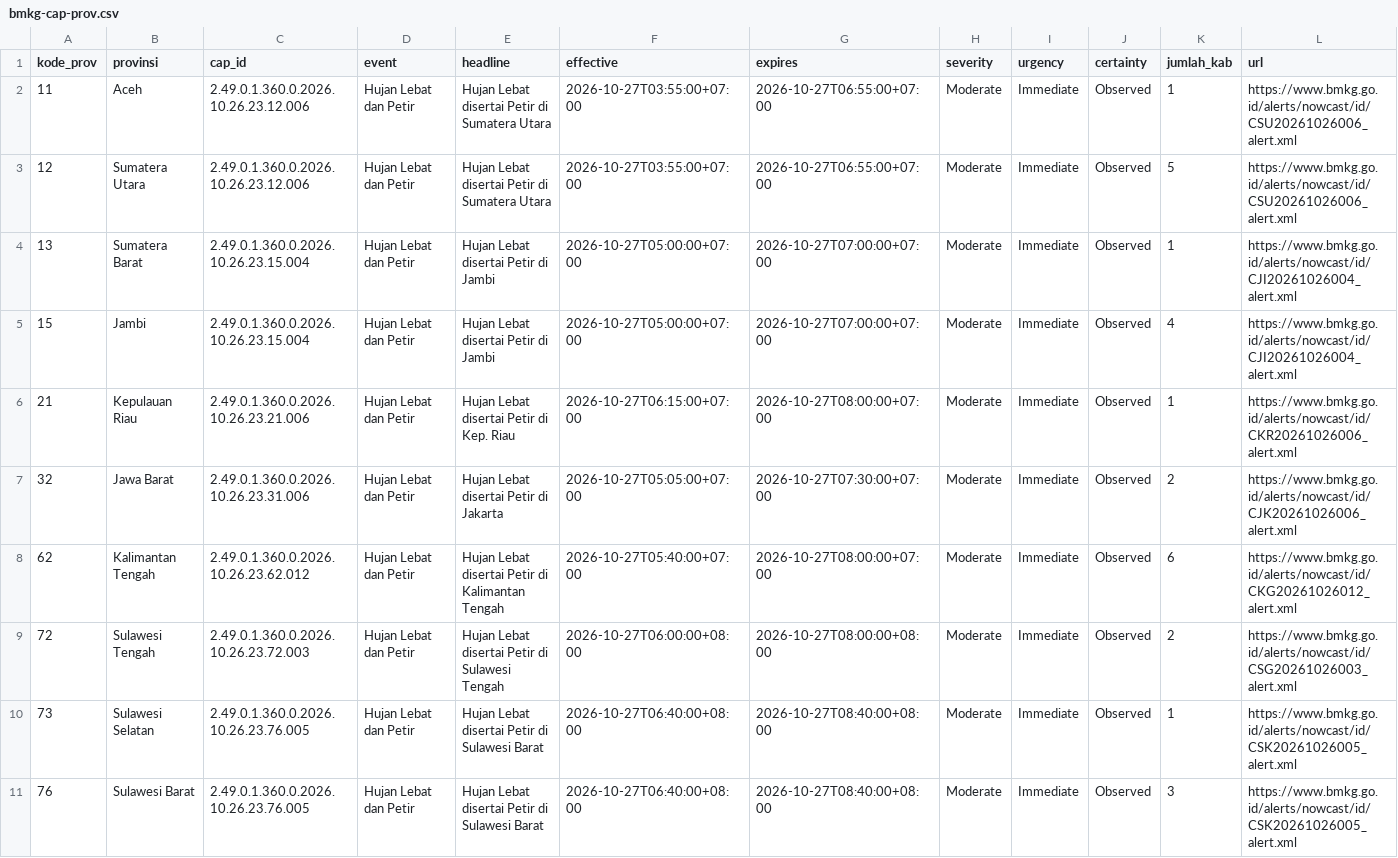
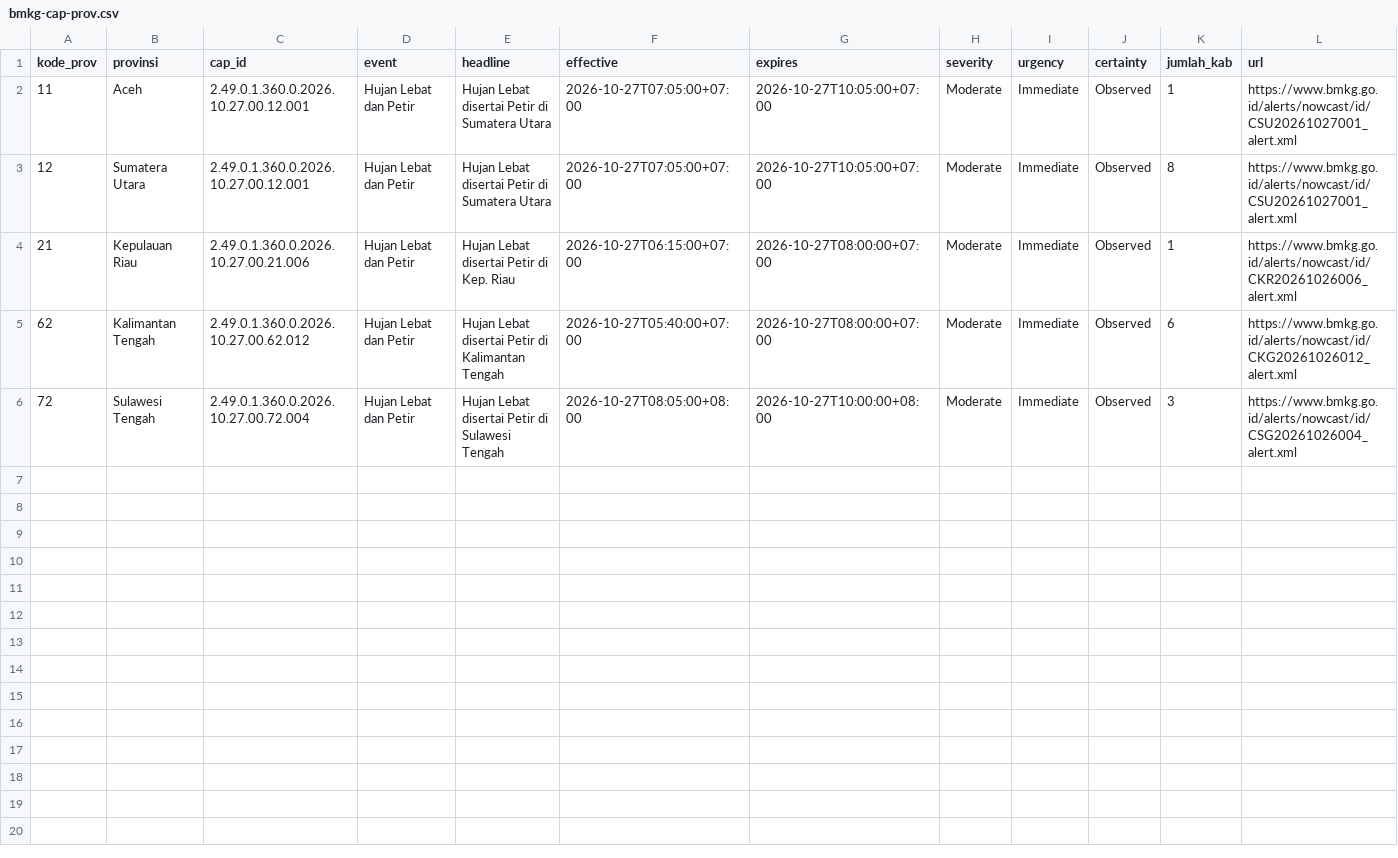
Before and after one commit to pantau-bencana/karhutla-dashboard, a CSV file: data/live/bmkg-cap-prov.csv, drawn as a sheet.

```diff
--- a/data/live/bmkg-cap-prov.csv
+++ b/data/live/bmkg-cap-prov.csv
@@ -1,11 +1,6 @@
 kode_prov,provinsi,cap_id,event,headline,effective,expires,severity,urgency,certainty,jumlah_kab,url
-11,Aceh,2.49.0.1.360.0.2026.10.26.23.12.006,Hujan Lebat dan Petir,Hujan Lebat disertai Petir di Sumatera Utara,2026-10-27T03:55:00+07:00,2026-10-27T06:55:00+07:00,Moderate,Immediate,Observed,1,https://www.bmkg.go.id/alerts/nowcast/id/CSU20261026006_alert.xml
-12,Sumatera Utara,2.49.0.1.360.0.2026.10.26.23.12.006,Hujan Lebat dan Petir,Hujan Lebat disertai Petir di Sumatera Utara,2026-10-27T03:55:00+07:00,2026-10-27T06:55:00+07:00,Moderate,Immediate,Observed,5,https://www.bmkg.go.id/alerts/nowcast/id/CSU20261026006_alert.xml
-13,Sumatera Barat,2.49.0.1.360.0.2026.10.26.23.15.004,Hujan Lebat dan Petir,Hujan Lebat disertai Petir di Jambi,2026-10-27T05:00:00+07:00,2026-10-27T07:00:00+07:00,Moderate,Immediate,Observed,1,https://www.bmkg.go.id/alerts/nowcast/id/CJI20261026004_alert.xml
-15,Jambi,2.49.0.1.360.0.2026.10.26.23.15.004,Hujan Lebat dan Petir,Hujan Lebat disertai Petir di Jambi,2026-10-27T05:00:00+07:00,2026-10-27T07:00:00+07:00,Moderate,Immediate,Observed,4,https://www.bmkg.go.id/alerts/nowcast/id/CJI20261026004_alert.xml
-21,Kepulauan Riau,2.49.0.1.360.0.2026.10.26.23.21.006,Hujan Lebat dan Petir,Hujan Lebat disertai Petir di Kep. Riau,2026-10-27T06:15:00+07:00,2026-10-27T08:00:00+07:00,Moderate,Immediate,Observed,1,https://www.bmkg.go.id/alerts/nowcast/id/CKR20261026006_alert.xml
-32,Jawa Barat,2.49.0.1.360.0.2026.10.26.23.31.006,Hujan Lebat dan Petir,Hujan Lebat disertai Petir di Jakarta,2026-10-27T05:05:00+07:00,2026-10-27T07:30:00+07:00,Moderate,Immediate,Observed,2,https://www.bmkg.go.id/alerts/nowcast/id/CJK20261026006_alert.xml
-62,Kalimantan Tengah,2.49.0.1.360.0.2026.10.26.23.62.012,Hujan Lebat dan Petir,Hujan Lebat disertai Petir di Kalimantan Tengah,2026-10-27T05:40:00+07:00,2026-10-27T08:00:00+07:00,Moderate,Immediate,Observed,6,https://www.bmkg.go.id/alerts/nowcast/id/CKG20261026012_alert.xml
-72,Sulawesi Tengah,2.49.0.1.360.0.2026.10.26.23.72.003,Hujan Lebat dan Petir,Hujan Lebat disertai Petir di Sulawesi Tengah,2026-10-27T06:00:00+08:00,2026-10-27T08:00:00+08:00,Moderate,Immediate,Observed,2,https://www.bmkg.go.id/alerts/nowcast/id/CSG20261026003_alert.xml
-73,Sulawesi Selatan,2.49.0.1.360.0.2026.10.26.23.76.005,Hujan Lebat dan Petir,Hujan Lebat disertai Petir di Sulawesi Barat,2026-10-27T06:40:00+08:00,2026-10-27T08:40:00+08:00,Moderate,Immediate,Observed,1,https://www.bmkg.go.id/alerts/nowcast/id/CSK20261026005_alert.xml
-76,Sulawesi Barat,2.49.0.1.360.0.2026.10.26.23.76.005,Hujan Lebat dan Petir,Hujan Lebat disertai Petir di Sulawesi Barat,2026-10-27T06:40:00+08:00,2026-10-27T08:40:00+08:00,Moderate,Immediate,Observed,3,https://www.bmkg.go.id/alerts/nowcast/id/CSK20261026005_alert.xml
+11,Aceh,2.49.0.1.360.0.2026.10.27.00.12.001,Hujan Lebat dan Petir,Hujan Lebat disertai Petir di Sumatera Utara,2026-10-27T07:05:00+07:00,2026-10-27T10:05:00+07:00,Moderate,Immediate,Observed,1,https://www.bmkg.go.id/alerts/nowcast/id/CSU20261027001_alert.xml
+12,Sumatera Utara,2.49.0.1.360.0.2026.10.27.00.12.001,Hujan Lebat dan Petir,Hujan Lebat disertai Petir di Sumatera Utara,2026-10-27T07:05:00+07:00,2026-10-27T10:05:00+07:00,Moderate,Immediate,Observed,8,https://www.bmkg.go.id/alerts/nowcast/id/CSU20261027001_alert.xml
+21,Kepulauan Riau,2.49.0.1.360.0.2026.10.27.00.21.006,Hujan Lebat dan Petir,Hujan Lebat disertai Petir di Kep. Riau,2026-10-27T06:15:00+07:00,2026-10-27T08:00:00+07:00,Moderate,Immediate,Observed,1,https://www.bmkg.go.id/alerts/nowcast/id/CKR20261026006_alert.xml
+62,Kalimantan Tengah,2.49.0.1.360.0.2026.10.27.00.62.012,Hujan Lebat dan Petir,Hujan Lebat disertai Petir di Kalimantan Tengah,2026-10-27T05:40:00+07:00,2026-10-27T08:00:00+07:00,Moderate,Immediate,Observed,6,https://www.bmkg.go.id/alerts/nowcast/id/CKG20261026012_alert.xml
+72,Sulawesi Tengah,2.49.0.1.360.0.2026.10.27.00.72.004,Hujan Lebat dan Petir,Hujan Lebat disertai Petir di Sulawesi Tengah,2026-10-27T08:05:00+08:00,2026-10-27T10:00:00+08:00,Moderate,Immediate,Observed,3,https://www.bmkg.go.id/alerts/nowcast/id/CSG20261026004_alert.xml
```
Also changed, not shown: data/live/bmkg-cap-kab.csv, data/live/bmkg-cap.csv, 17 other files.
